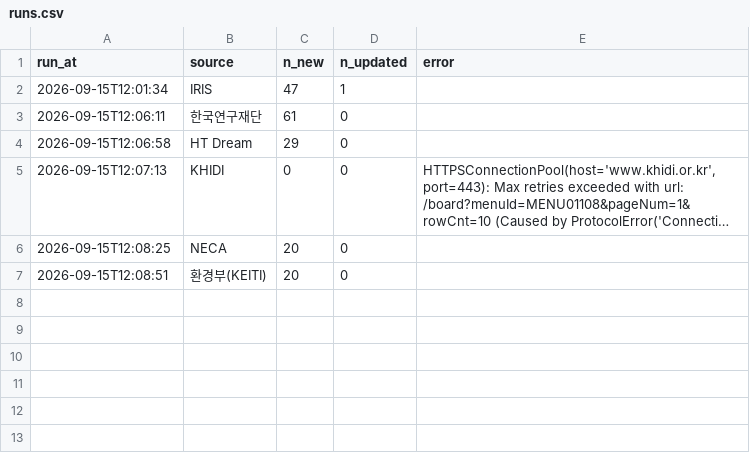
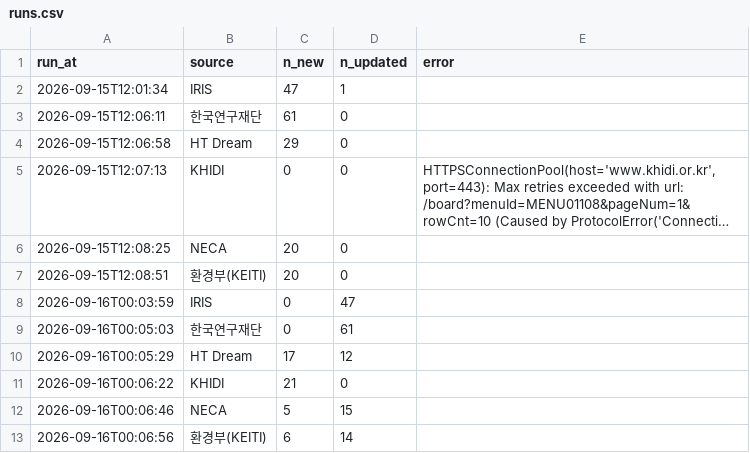
Before and after one commit to jinlee-crypto/grant-data, a CSV file: data/runs.csv, drawn as a sheet; long unchanged cells end in ….

```diff
--- a/data/runs.csv
+++ b/data/runs.csv
@@ -7 +7,7 @@ run_at,source,n_new,n_updated,error
 2026-09-15T12:08:51,환경부(KEITI),20,0,
+2026-09-16T00:03:59,IRIS,0,47,
+2026-09-16T00:05:03,한국연구재단,0,61,
+2026-09-16T00:05:29,HT Dream,17,12,
+2026-09-16T00:06:22,KHIDI,21,0,
+2026-09-16T00:06:46,NECA,5,15,
+2026-09-16T00:06:56,환경부(KEITI),6,14,
```
Also changed, not shown: 1 other file.
